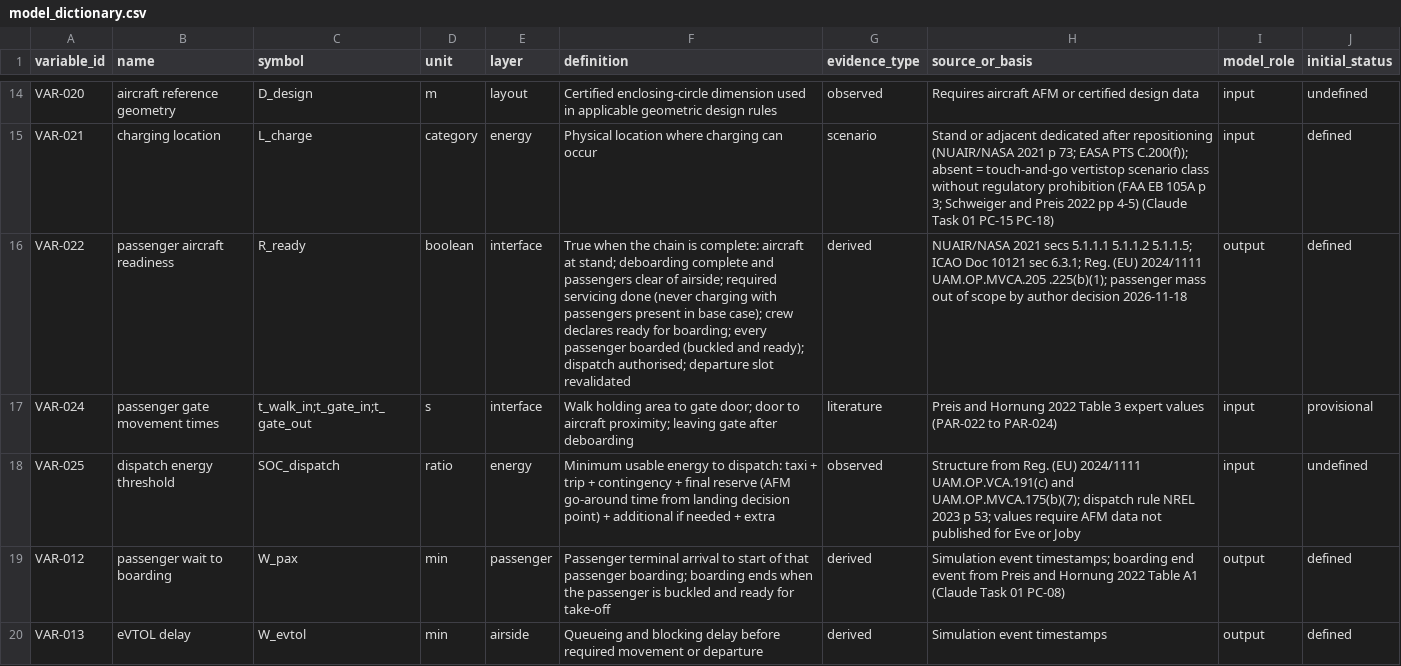
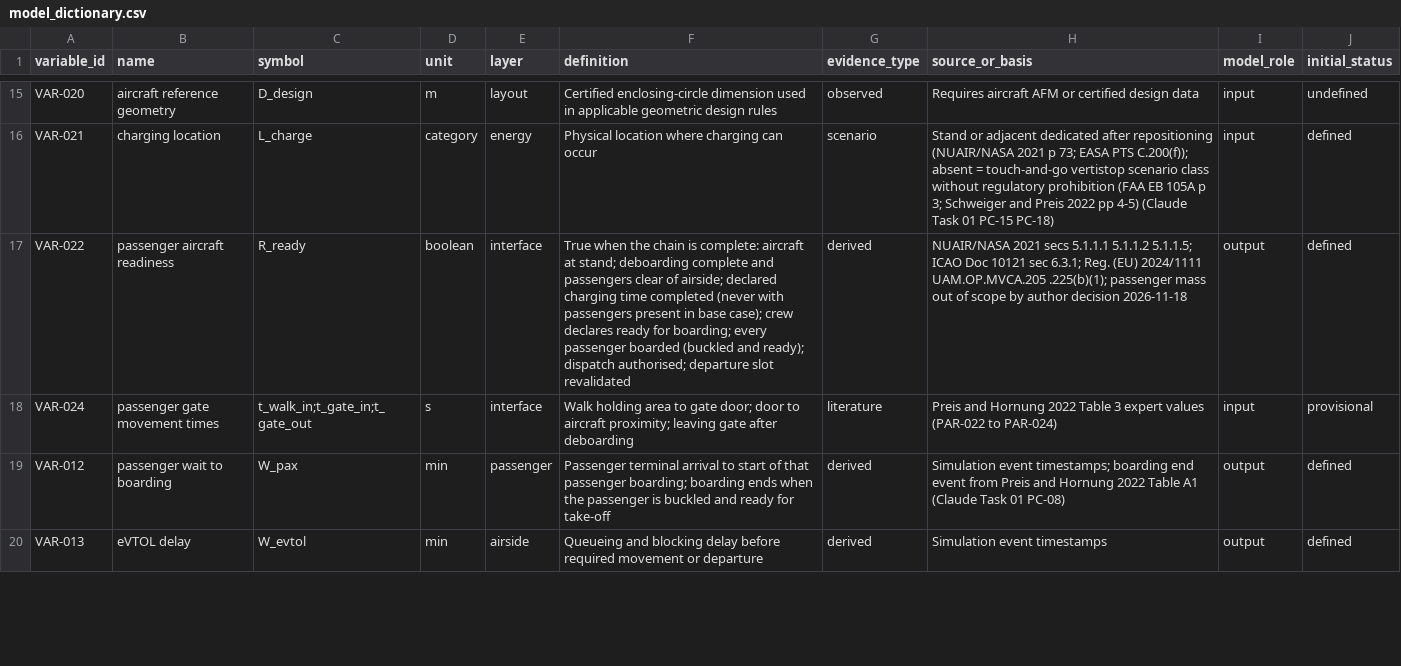
Before and after one commit to LuizTozi/IH-214, a CSV file: data/model_dictionary.csv, drawn as a sheet; only a part is shown, gaps mark what is left out; the diff covers the shown part only.

```diff
--- a/data/model_dictionary.csv
+++ b/data/model_dictionary.csv
@@ -15,5 +16,4 @@ VAR-020,aircraft reference geometry,D_design,m,layout,Certified enclosing-circle
 VAR-021,charging location,L_charge,category,energy,Physical location where charging can occur,scenario,Stand or adjacent dedicated after repositioning (NUAIR/NASA 2021 p 73; EASA PTS C.200(f)); absent = touch-and-go vertistop scenario class without regulatory prohibition (FAA EB 105A p 3; Schweiger and Preis 2022 pp 4-5) (Claude Task 01 PC-15 PC-18),input,defined
-VAR-022,passenger aircraft readiness,R_ready,boolean,interface,True when the chain is complete: aircraft at stand; deboarding complete and passengers clear of airside; required servicing done (never charging with passengers present in base case); crew declares ready for boarding; every passenger boarded (buckled and ready); dispatch authorised; departure slot revalidated,derived,NUAIR/NASA 2021 secs 5.1.1.1 5.1.1.2 5.1.1.5; ICAO Doc 10121 sec 6.3.1; Reg. (EU) 2024/1111 UAM.OP.MVCA.205 .225(b)(1); passenger mass out of scope by author decision 2026-11-18,output,defined
+VAR-022,passenger aircraft readiness,R_ready,boolean,interface,True when the chain is complete: aircraft at stand; deboarding complete and passengers clear of airside; declared charging time completed (never with passengers present in base case); crew declares ready for boarding; every passenger boarded (buckled and ready); dispatch authorised; departure slot revalidated,derived,NUAIR/NASA 2021 secs 5.1.1.1 5.1.1.2 5.1.1.5; ICAO Doc 10121 sec 6.3.1; Reg. (EU) 2024/1111 UAM.OP.MVCA.205 .225(b)(1); passenger mass out of scope by author decision 2026-11-18,output,defined
 VAR-024,passenger gate movement times,t_walk_in;t_gate_in;t_gate_out,s,interface,Walk holding area to gate door; door to aircraft proximity; leaving gate after deboarding,literature,Preis and Hornung 2022 Table 3 expert values (PAR-022 to PAR-024),input,provisional
-VAR-025,dispatch energy threshold,SOC_dispatch,ratio,energy,Minimum usable energy to dispatch: taxi + trip + contingency + final reserve (AFM go-around time from landing decision point) + additional if needed + extra,observed,Structure from Reg. (EU) 2024/1111 UAM.OP.VCA.191(c) and UAM.OP.MVCA.175(b)(7); dispatch rule NREL 2023 p 53; values require AFM data not published for Eve or Joby,input,undefined
 VAR-012,passenger wait to boarding,W_pax,min,passenger,Passenger terminal arrival to start of that passenger boarding; boarding ends when the passenger is buckled and ready for take-off,derived,Simulation event timestamps; boarding end event from Preis and Hornung 2022 Table A1 (Claude Task 01 PC-08),output,defined
```
Also changed, not shown: 1 added row and 11 edited cells elsewhere in this file, data/parameter_registry.csv, 4 other files.
